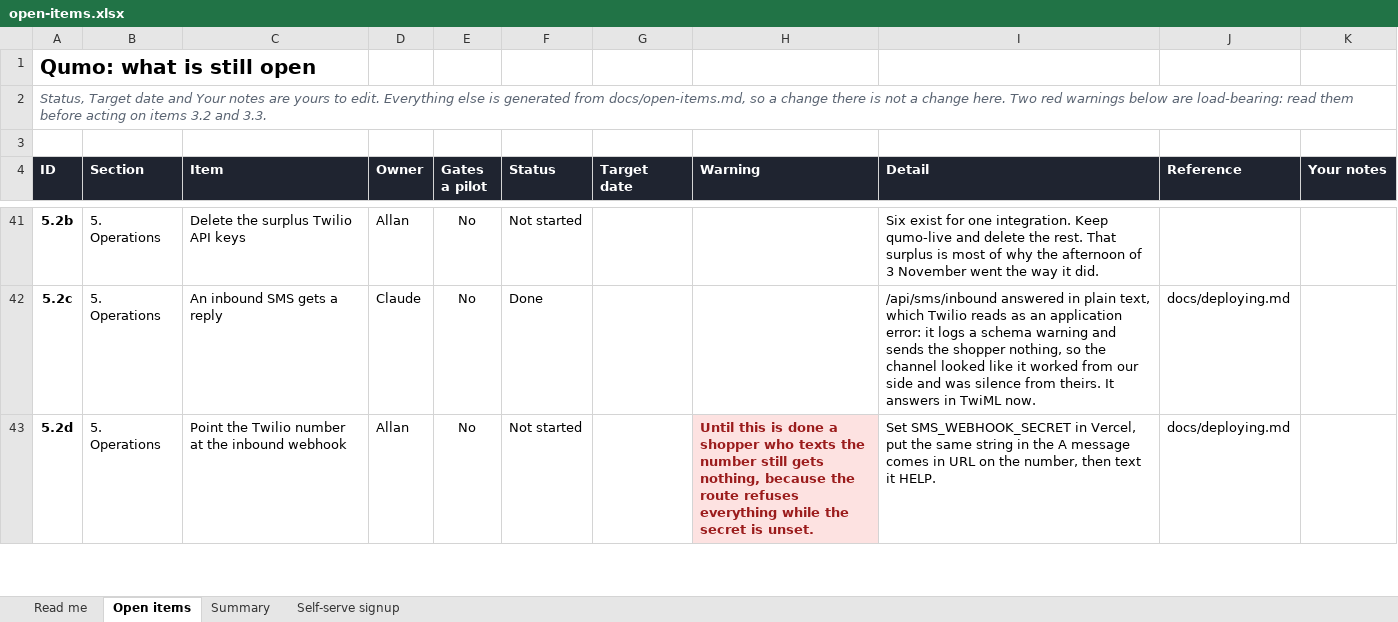
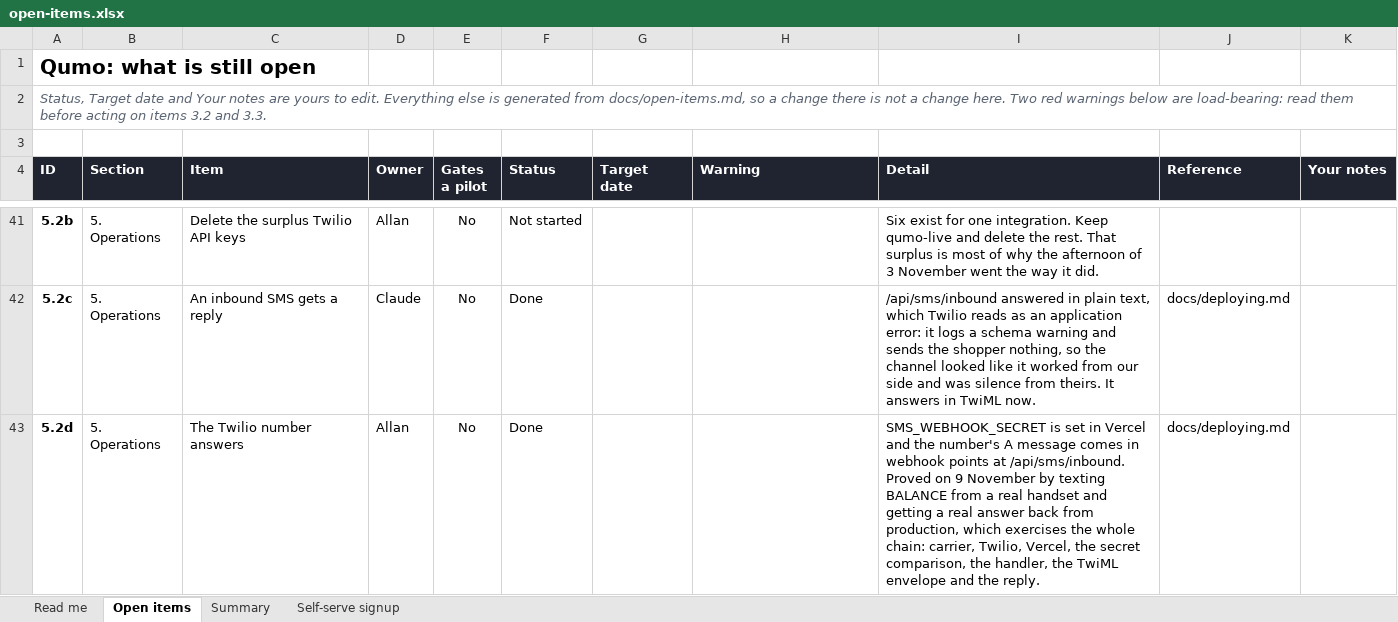
Before and after one commit to AllanSlow2020/Qumo, an Excel workbook: docs/open-items.xlsx, sheet Open items, drawn as a sheet; only a part is shown, gaps mark what is left out; values as stored, in another font and other column widths than the file's, no borders; charts and pictures and conditional formats not drawn; the diff covers the shown part only; the diff names each change by its address in the sheet, - before the commit and + after, or states it on an @@ line.

```diff
--- a/docs/open-items.xlsx (sheet Open items)
+++ b/docs/open-items.xlsx (sheet Open items)
-C43 (Item): Point the Twilio number at the inbound webhook
+C43 (Item): The Twilio number answers
-F43 (Status): Not started
+F43 (Status): Done
-H43 (Warning): Until this is done a shopper who texts the number still gets nothing, because the route refuses everything while the secret is unset.
+H43 (Warning): (empty)
-H43 fill: #FDE2E1
+H43 fill: none
-I43 (Detail): Set SMS_WEBHOOK_SECRET in Vercel, put the same string in the A message comes in URL on the number, then text it HELP.
+I43 (Detail): SMS_WEBHOOK_SECRET is set in Vercel and the number's A message comes in webhook points at /api/sms/inbound. Proved on 9 November by texting BALANCE from a real handset and getting a real answer back from production, which exercises the whole chain: carrier, Twilio, Vercel, the secret comparison, the handler, the TwiML envelope and the reply.
```
Also changed, not shown: 1 added row elsewhere in this sheet, sheet Summary, formulas that keep their value, 1 other file.
